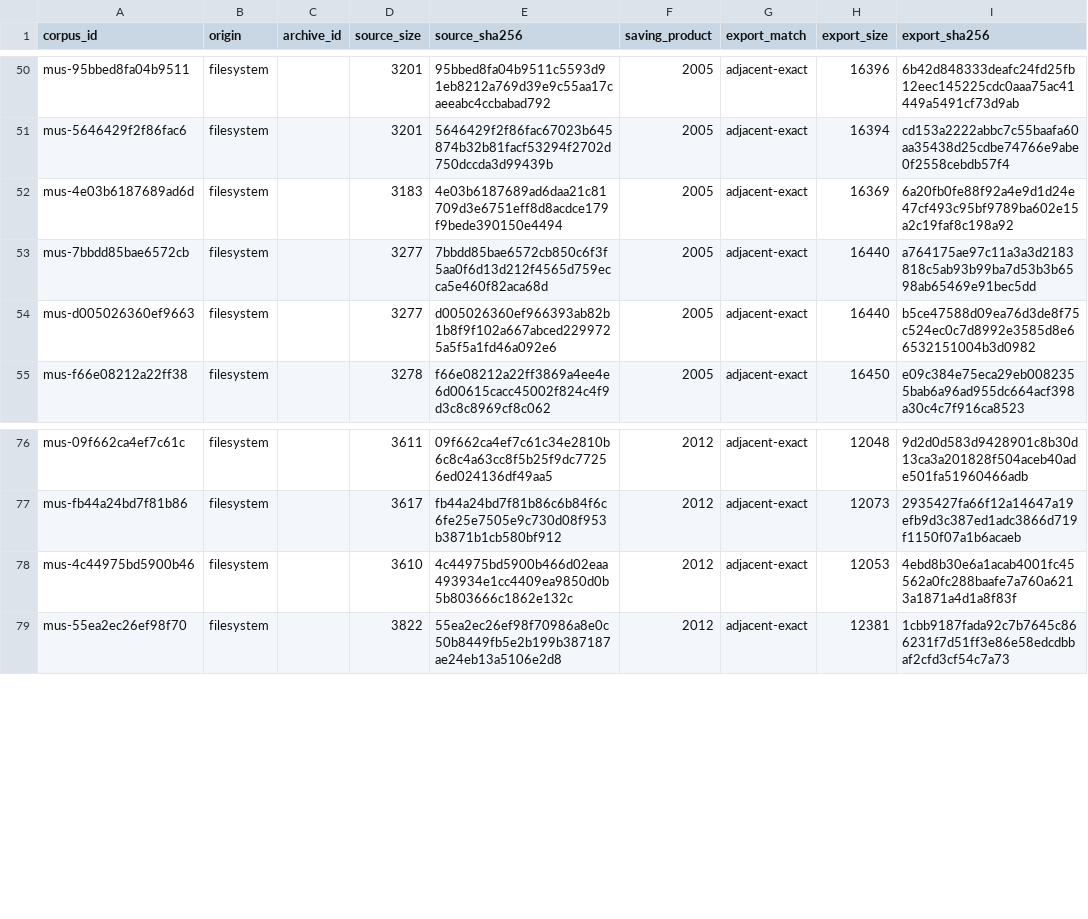
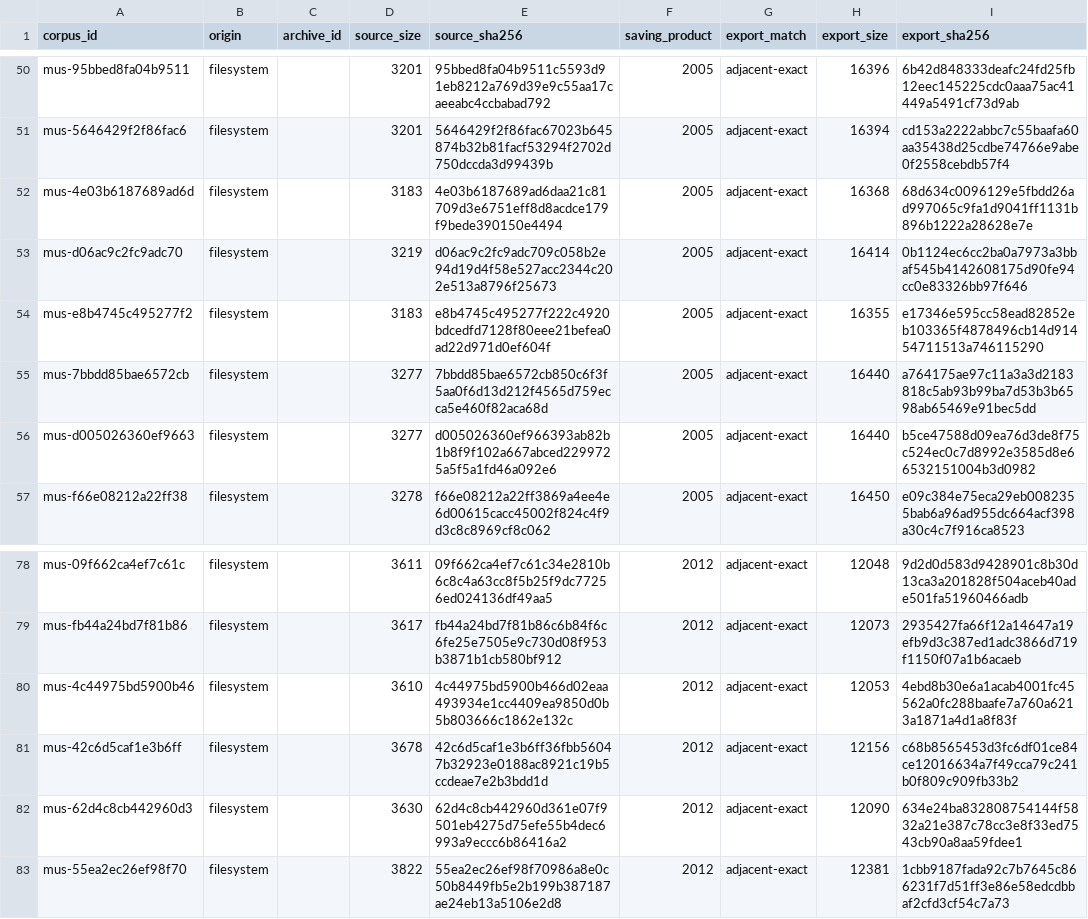
Before and after one commit to rpatters1/finale-mus-reader, a CSV file: research/corpora/tracked-evidence/data/corpus_manifest.csv, drawn as a sheet; only a part is shown, gaps mark what is left out.

Commit message:
Import legacy repeat options
Recover RepeatOptions across the located legacy layouts, record the unresolved staff-list persistence behavior, add controlled fixtures, and integrate the class into schema-3 recovery coverage with a single surveyor registry.

```diff
--- a/research/corpora/tracked-evidence/data/corpus_manifest.csv
+++ b/research/corpora/tracked-evidence/data/corpus_manifest.csv
@@ -51,3 +51,5 @@ mus-95bbed8fa04b9511,filesystem,,3201,95bbed8fa04b9511c5593d91eb8212a769d39e9c55
 mus-5646429f2f86fac6,filesystem,,3201,5646429f2f86fac67023b645874b32b81facf53294f2702d750dccda3d99439b,2005,adjacent-exact,16394,cd153a2222abbc7c55baafa60aa35438d25cdbe74766e9abe0f2558cebdb57f4
-mus-4e03b6187689ad6d,filesystem,,3183,4e03b6187689ad6daa21c81709d3e6751eff8d8acdce179f9bede390150e4494,2005,adjacent-exact,16369,6a20fb0fe88f92a4e9d1d24e47cf493c95bf9789ba602e15a2c19faf8c198a92
+mus-4e03b6187689ad6d,filesystem,,3183,4e03b6187689ad6daa21c81709d3e6751eff8d8acdce179f9bede390150e4494,2005,adjacent-exact,16368,68d634c0096129e5fbdd26ad997065c9fa1d9041ff1131b896b1222a28628e7e
+mus-d06ac9c2fc9adc70,filesystem,,3219,d06ac9c2fc9adc709c058b2e94d19d4f58e527acc2344c202e513a8796f25673,2005,adjacent-exact,16414,0b1124ec6cc2ba0a7973a3bbaf545b4142608175d90fe94cc0e83326bb97f646
+mus-e8b4745c495277f2,filesystem,,3183,e8b4745c495277f222c4920bdcedfd7128f80eee21befea0ad22d971d0ef604f,2005,adjacent-exact,16355,e17346e595cc58ead82852eb103365f4878496cb14d91454711513a746115290
 mus-7bbdd85bae6572cb,filesystem,,3277,7bbdd85bae6572cb850c6f3f5aa0f6d13d212f4565d759ecca5e460f82aca68d,2005,adjacent-exact,16440,a764175ae97c11a3a3d2183818c5ab93b99ba7d53b3b6598ab65469e91bec5dd
@@ -78,2 +80,4 @@ mus-fb44a24bd7f81b86,filesystem,,3617,fb44a24bd7f81b86c6b84f6c6fe25e7505e9c730d0
 mus-4c44975bd5900b46,filesystem,,3610,4c44975bd5900b466d02eaa493934e1cc4409ea9850d0b5b803666c1862e132c,2012,adjacent-exact,12053,4ebd8b30e6a1acab4001fc45562a0fc288baafe7a760a6213a1871a4d1a8f83f
+mus-42c6d5caf1e3b6ff,filesystem,,3678,42c6d5caf1e3b6ff36fbb56047b32923e0188ac8921c19b5ccdeae7e2b3bdd1d,2012,adjacent-exact,12156,c68b8565453d3fc6df01ce84ce12016634a7f49cca79c241b0f809c909fb33b2
+mus-62d4c8cb442960d3,filesystem,,3630,62d4c8cb442960d361e07f9501eb4275d75efe55b4dec6993a9eccc6b86416a2,2012,adjacent-exact,12090,634e24ba832808754144f5832a21e387c78cc3e8f33ed7543cb90a8aa59fdee1
 mus-55ea2ec26ef98f70,filesystem,,3822,55ea2ec26ef98f70986a8e0c50b8449fb5e2b199b387187ae24eb13a5106e2d8,2012,adjacent-exact,12381,1cbb9187fada92c7b7645c866231f7d51ff3e86e58edcdbbaf2cfd3cf54c7a73
```
Also changed, not shown: research/corpora/tracked-evidence/data/record_correlations.csv, research/data/surveys.csv, 30 other files.
